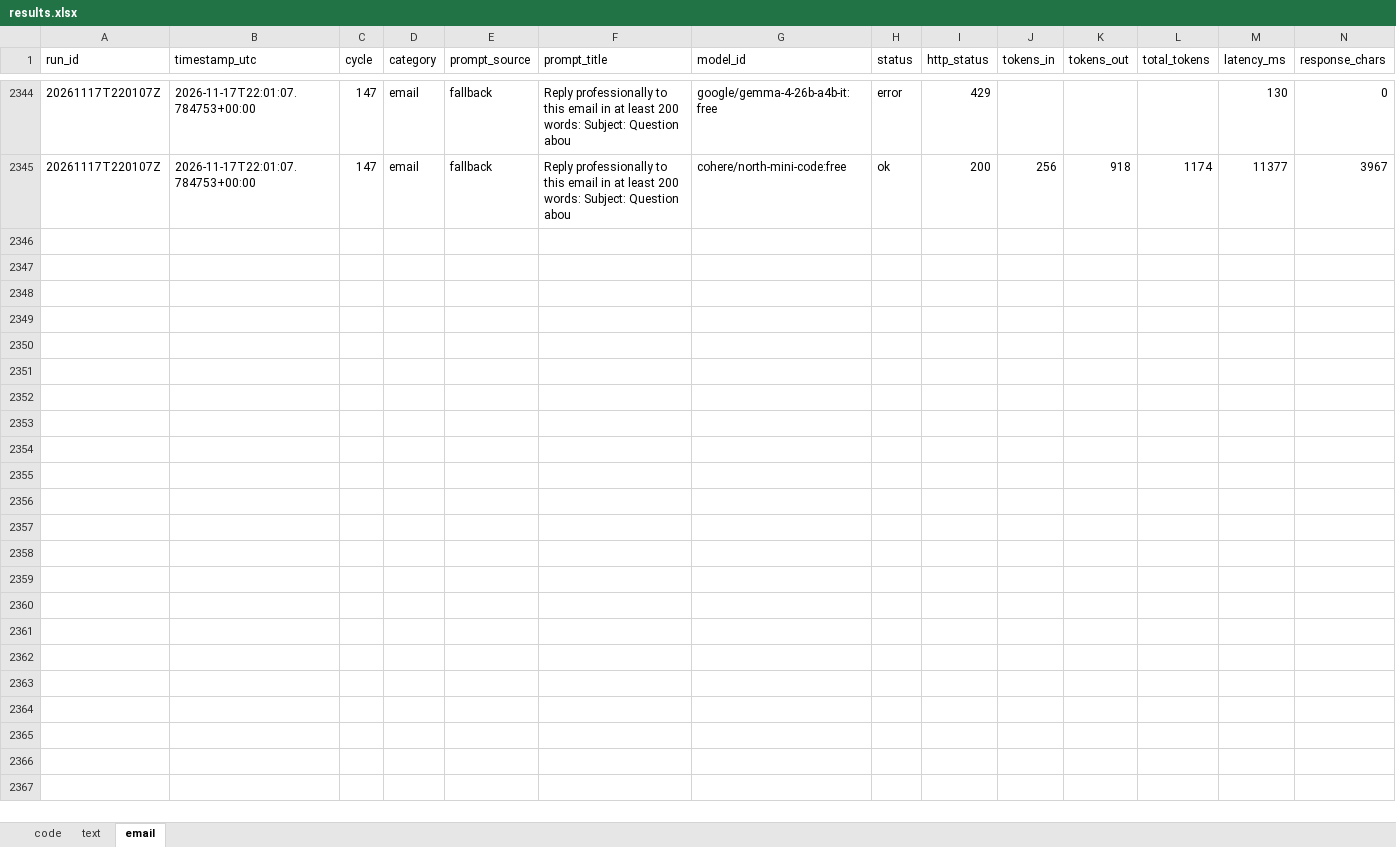
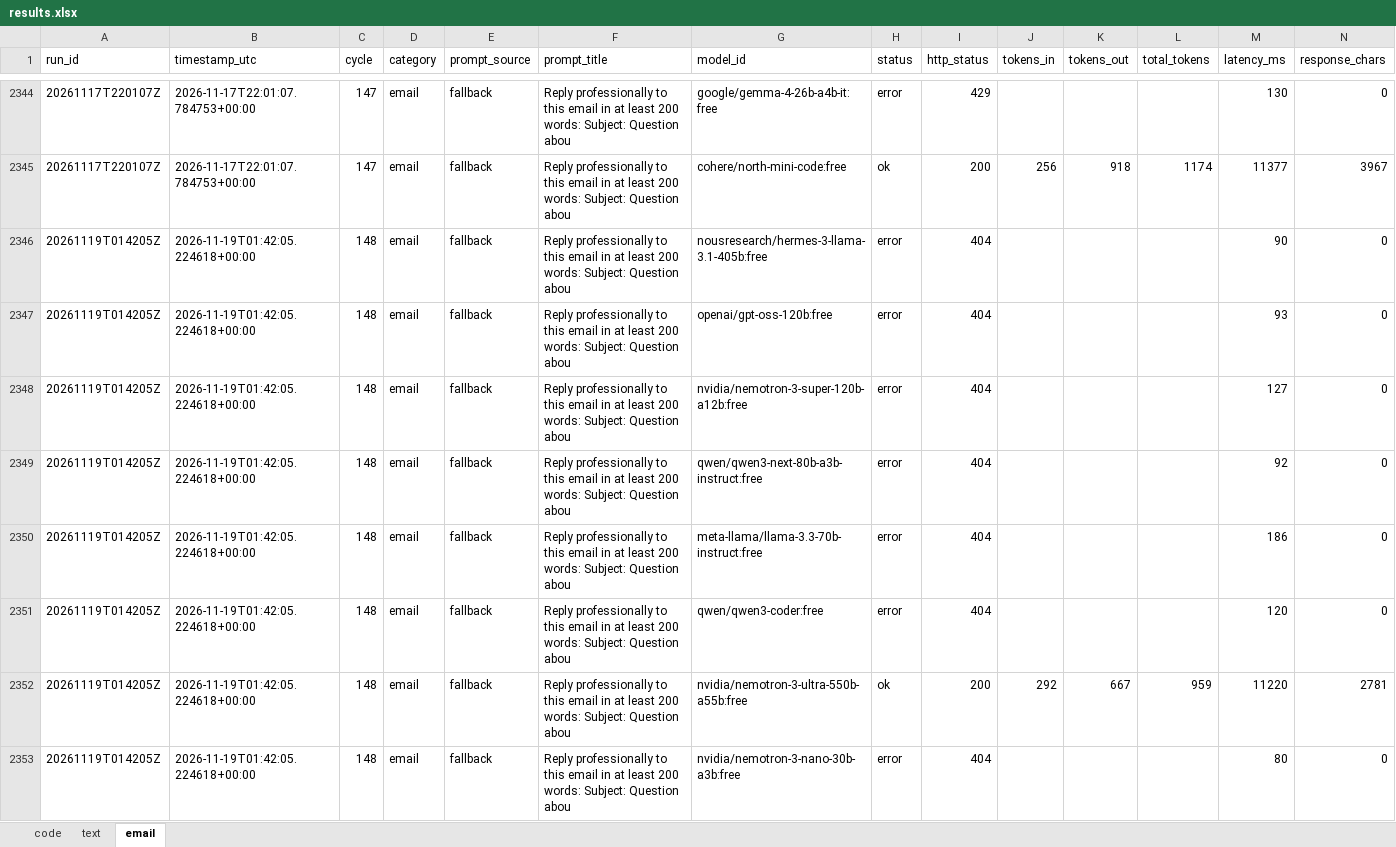
Before and after one commit to upendrasabnis/model-bench, an Excel workbook: results.xlsx, sheet email, drawn as a sheet; only a part is shown, gaps mark what is left out; values as stored, in another font and other column widths than the file's, no borders; rows hold the shown columns only; the diff covers the shown part only; the diff names each change by its address in the sheet, - before the commit and + after, or states it on an @@ line.

```diff
--- a/results.xlsx (sheet email)
+++ b/results.xlsx (sheet email)
+row 2346: 20261119T014205Z | 2026-11-19T01:42:05.224618+00:00 | 148 | email | fallback | Reply professionally to this email in at least 200 words: Subject: Question abou | nousresearch/hermes-3-llama-3.1-405b:free | error | 404 |  |  |  | 90 | 0
+row 2347: 20261119T014205Z | 2026-11-19T01:42:05.224618+00:00 | 148 | email | fallback | Reply professionally to this email in at least 200 words: Subject: Question abou | openai/gpt-oss-120b:free | error | 404 |  |  |  | 93 | 0
+row 2348: 20261119T014205Z | 2026-11-19T01:42:05.224618+00:00 | 148 | email | fallback | Reply professionally to this email in at least 200 words: Subject: Question abou | nvidia/nemotron-3-super-120b-a12b:free | error | 404 |  |  |  | 127 | 0
+row 2349: 20261119T014205Z | 2026-11-19T01:42:05.224618+00:00 | 148 | email | fallback | Reply professionally to this email in at least 200 words: Subject: Question abou | qwen/qwen3-next-80b-a3b-instruct:free | error | 404 |  |  |  | 92 | 0
+row 2350: 20261119T014205Z | 2026-11-19T01:42:05.224618+00:00 | 148 | email | fallback | Reply professionally to this email in at least 200 words: Subject: Question abou | meta-llama/llama-3.3-70b-instruct:free | error | 404 |  |  |  | 186 | 0
+row 2351: 20261119T014205Z | 2026-11-19T01:42:05.224618+00:00 | 148 | email | fallback | Reply professionally to this email in at least 200 words: Subject: Question abou | qwen/qwen3-coder:free | error | 404 |  |  |  | 120 | 0
+row 2352: 20261119T014205Z | 2026-11-19T01:42:05.224618+00:00 | 148 | email | fallback | Reply professionally to this email in at least 200 words: Subject: Question abou | nvidia/nemotron-3-ultra-550b-a55b:free | ok | 200 | 292 | 667 | 959 | 11220 | 2781
+row 2353: 20261119T014205Z | 2026-11-19T01:42:05.224618+00:00 | 148 | email | fallback | Reply professionally to this email in at least 200 words: Subject: Question abou | nvidia/nemotron-3-nano-30b-a3b:free | error | 404 |  |  |  | 80 | 0
```
Also changed, not shown: 8 added rows elsewhere in this sheet, sheet code, sheet text, 10 other files.
